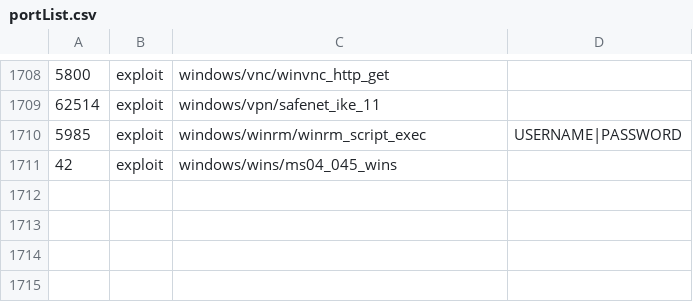
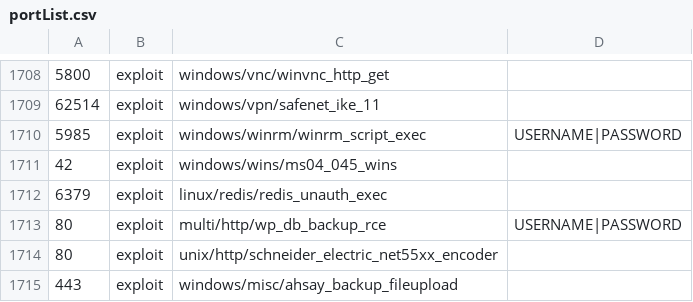
Before and after one commit to milo2012/metasploitHelper, a CSV file: portList.csv, drawn as a sheet; only a part is shown, gaps mark what is left out.

Commit message:
update msfHelper.db and portList.csv

```diff
--- a/portList.csv
+++ b/portList.csv
@@ -1711 +1711,5 @@
 42,exploit,windows/wins/ms04_045_wins,
+6379,exploit,linux/redis/redis_unauth_exec,
+80,exploit,multi/http/wp_db_backup_rce,USERNAME|PASSWORD
+80,exploit,unix/http/schneider_electric_net55xx_encoder,
+443,exploit,windows/misc/ahsay_backup_fileupload,
```
Also changed, not shown: 1 other file.
